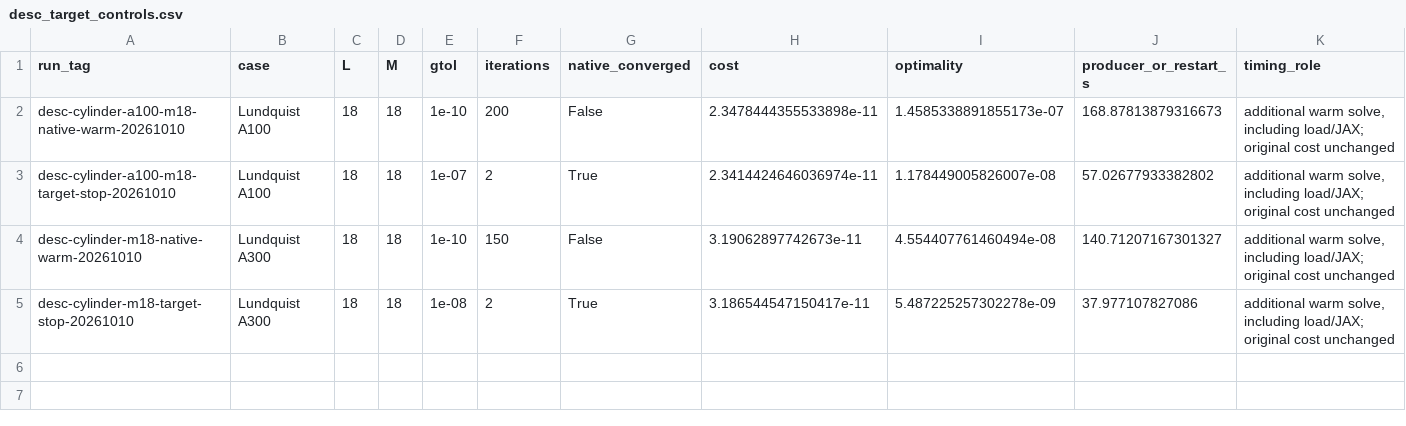
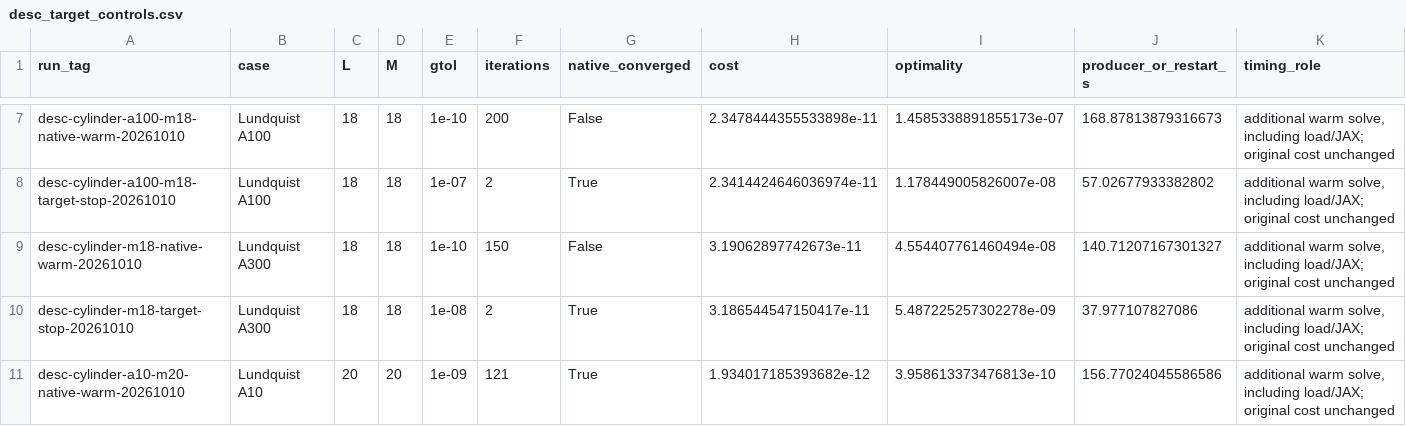
Before and after one commit to itpplasma/writeups, a CSV file: equilibrium/tc24/data/phase5/results/desc_target_controls.csv, drawn as a sheet; only a part is shown, gaps mark what is left out; rows hold the shown columns only; the diff covers the shown part only; the diff names each change by its address in the sheet, - before the commit and + after, or states it on an @@ line.

Commit message:
Freeze equilibrium report against completed accuracy and cost controls

```diff
--- a/equilibrium/tc24/data/phase5/results/desc_target_controls.csv
+++ b/equilibrium/tc24/data/phase5/results/desc_target_controls.csv
+row 11: desc-cylinder-a10-m20-native-warm-20261010 | Lundquist A10 | 20 | 20 | 1e-09 | 121 | True | 1.934017185393682e-12 | 3.958613373476813e-10 | 156.77024045586586 | additional warm solve, including load/JAX; original cost unchanged
```
Also changed, not shown: 5 added rows elsewhere in this file, equilibrium/tc24/data/phase4/tc24/reference/consumers.csv, equilibrium/tc24/data/phase4/tc24/reference/convergence.csv, 31 other files.
